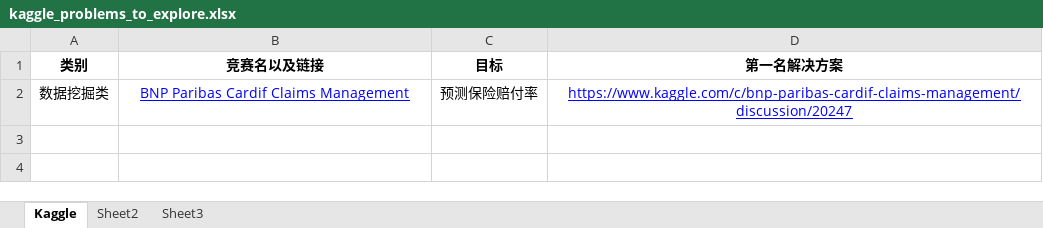
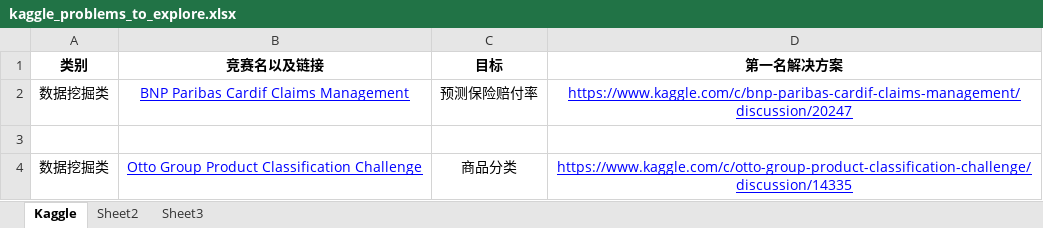
Before and after one commit to tusonggao/Kaggle_code, an Excel workbook: kaggle_problems_to_explore.xlsx, sheet Kaggle, drawn as a sheet; values as stored, in another font and other column widths than the file's, no borders; the diff names each change by its address in the sheet, - before the commit and + after, or states it on an @@ line.

```diff
--- a/kaggle_problems_to_explore.xlsx (sheet Kaggle)
+++ b/kaggle_problems_to_explore.xlsx (sheet Kaggle)
+row 3: (empty)
+row 4: 数据挖掘类 | Otto Group Product Classification Challenge | 商品分类 | https://www.kaggle.com/c/otto-group-product-classification-challenge/discussion/14335
```
Also changed, not shown: 3 other files.
